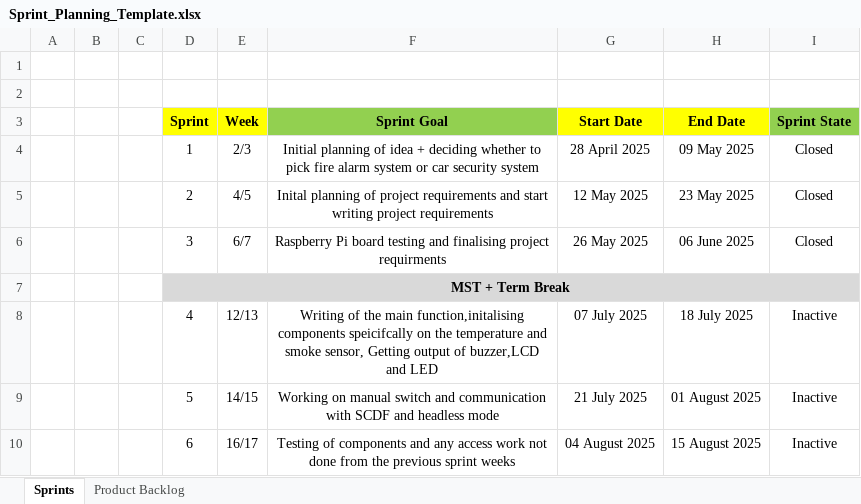
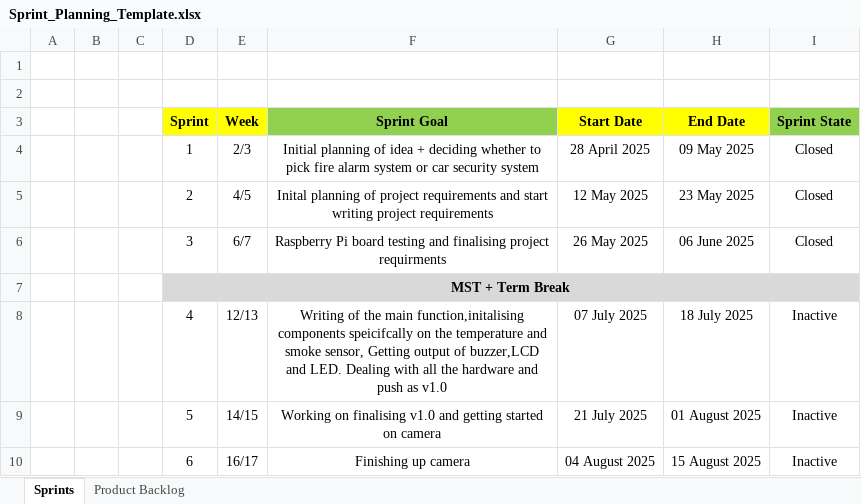
Before and after one commit to Piyush33751/Project_Trial, an Excel workbook: docs/Sprint_Planning_Template.xlsx, sheet Sprints, drawn as a sheet; values as stored, in another font and other column widths than the file's, no borders; conditional formats not drawn; the diff names each change by its address in the sheet, - before the commit and + after, or states it on an @@ line.

```diff
--- a/docs/Sprint_Planning_Template.xlsx (sheet Sprints)
+++ b/docs/Sprint_Planning_Template.xlsx (sheet Sprints)
-F8 (Sprint Goal): …buzzer,LCD and LED
+F8 (Sprint Goal): …buzzer,LCD and LED. Dealing with all the hardware and push as v1.0
-F9 (Sprint Goal): Working on manual switch and communication with SCDF and headless mode
+F9 (Sprint Goal): Working on finalising v1.0 and getting started on camera
-F10 (Sprint Goal): Testing of components and any access work not done from the previous sprint weeks
+F10 (Sprint Goal): Finishing up camera
```
Also changed, not shown: 23 other files.
